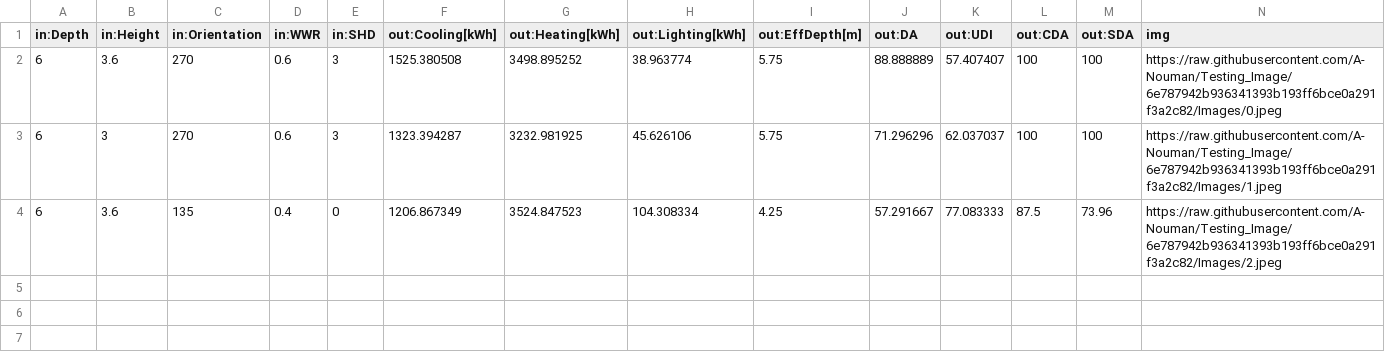
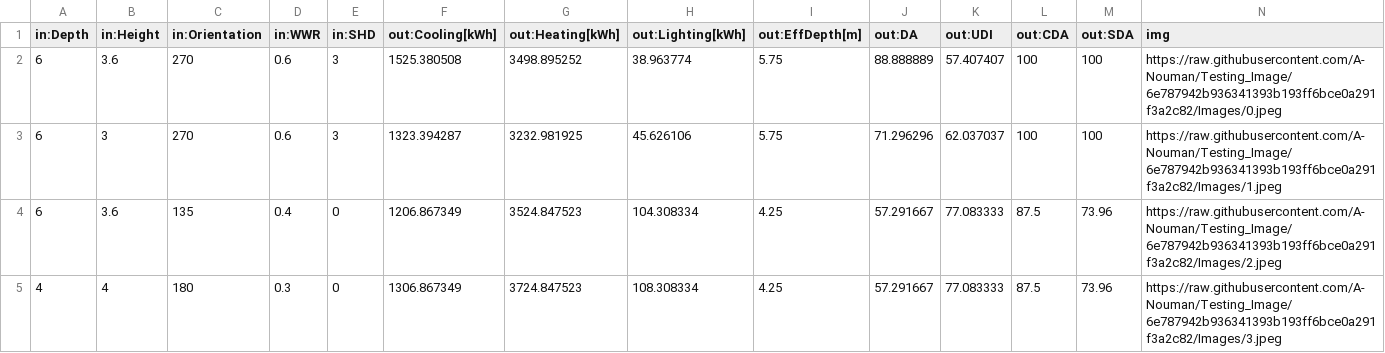
Before and after one commit to A-Nouman/Testing_Image, a CSV file: csv_files/LocalCSV_example.csv, drawn as a sheet.

Commit message:
uploading csv

```diff
--- a/csv_files/LocalCSV_example.csv
+++ b/csv_files/LocalCSV_example.csv
@@ -4 +4,2 @@ in:Depth,in:Height,in:Orientation,in:WWR,in:SHD,out:Cooling[kWh],out:Heating[kWh
 6,3.6,135,0.4,0,1206.867349,3524.847523,104.308334,4.25,57.291667,77.083333,87.5,73.96,https://raw.githubusercontent.com/A-Nouman/Testing_Image/6e787942b936341393b193ff6bce0a291f3a2c82/Images/2.jpeg
+4,4,180,0.3,0,1306.867349,3724.847523,108.308334,4.25,57.291667,77.083333,87.5,73.96,https://raw.githubusercontent.com/A-Nouman/Testing_Image/6e787942b936341393b193ff6bce0a291f3a2c82/Images/3.jpeg
```
